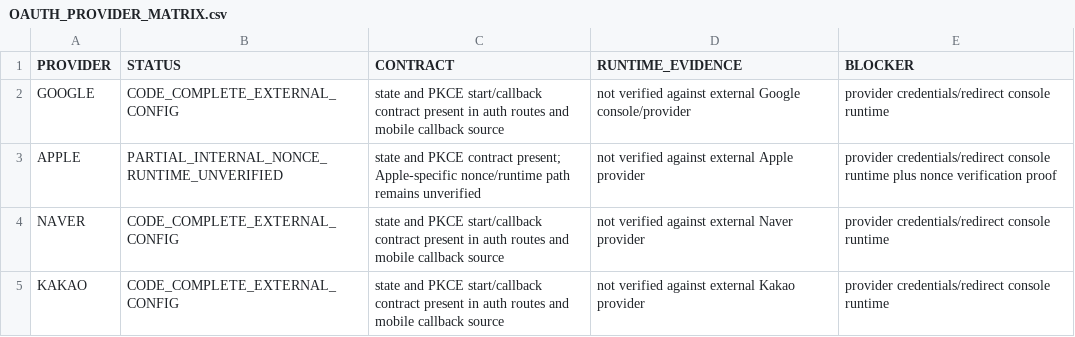
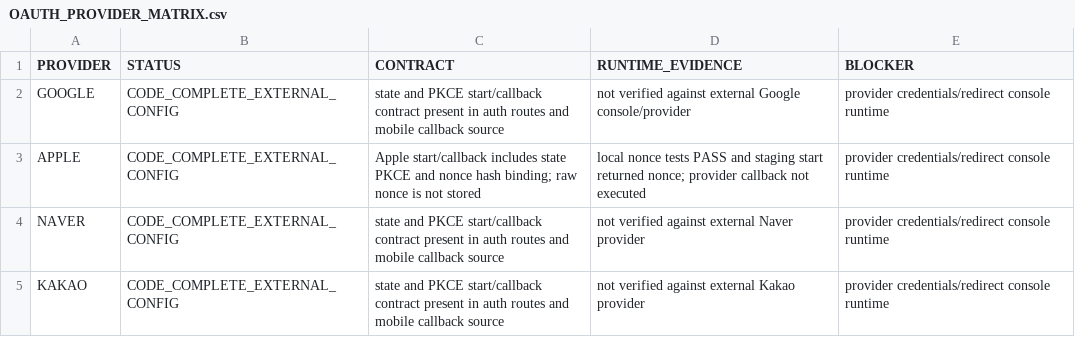
Before and after one commit to jinbizman-boop/salary-hijacking, a CSV file: docs/auth/OAUTH_PROVIDER_MATRIX.csv, drawn as a sheet.

```diff
--- a/docs/auth/OAUTH_PROVIDER_MATRIX.csv
+++ b/docs/auth/OAUTH_PROVIDER_MATRIX.csv
@@ -2,3 +2,3 @@ PROVIDER,STATUS,CONTRACT,RUNTIME_EVIDENCE,BLOCKER
 GOOGLE,CODE_COMPLETE_EXTERNAL_CONFIG,state and PKCE start/callback contract present in auth routes and mobile callback source,not verified against external Google console/provider,provider credentials/redirect console runtime
-APPLE,PARTIAL_INTERNAL_NONCE_RUNTIME_UNVERIFIED,state and PKCE contract present; Apple-specific nonce/runtime path remains unverified,not verified against external Apple provider,provider credentials/redirect console runtime plus nonce verification proof
+APPLE,CODE_COMPLETE_EXTERNAL_CONFIG,Apple start/callback includes state PKCE and nonce hash binding; raw nonce is not stored,local nonce tests PASS and staging start returned nonce; provider callback not executed,provider credentials/redirect console runtime
 NAVER,CODE_COMPLETE_EXTERNAL_CONFIG,state and PKCE start/callback contract present in auth routes and mobile callback source,not verified against external Naver provider,provider credentials/redirect console runtime
```
Also changed, not shown: docs/audit/CURRENT_REQUIREMENT_TRACE_MATRIX.csv, docs/database/MIGRATION_LEDGER.csv, 38 other files.
